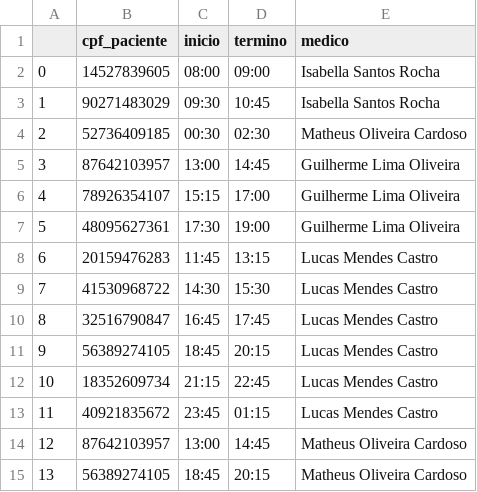
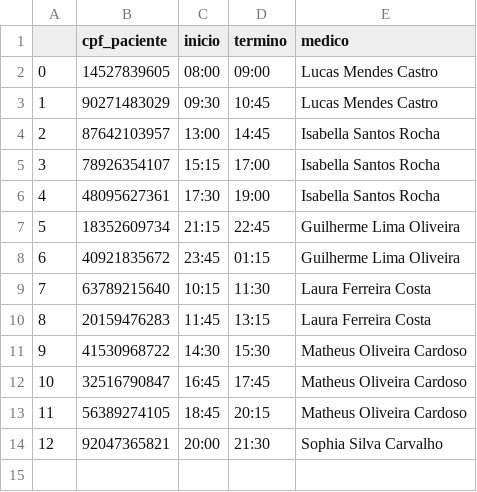
Before and after one commit to projeto-de-algoritmos/Greed_ClinicaSchedule, a CSV file: atendimento.csv, drawn as a sheet; removed rows and columns are numbered as before the commit, all else as after; the diff names each change by its address in the sheet, - before the commit and + after, or states it on an @@ line.

```diff
--- a/atendimento.csv
+++ b/atendimento.csv
-E2:E3 (medico): Isabella Santos Rocha
+E2:E3 (medico): Lucas Mendes Castro
-row 4: 2 | 52736409185 | 00:30 | 02:30 | Matheus Oliveira Cardoso
@@ column A renumbered between rows 4 and 13 @@
-E4:E6 (medico): Guilherme Lima Oliveira
+E4:E6 (medico): Isabella Santos Rocha
+row 7: 5 | 18352609734 | 21:15 | 22:45 | Guilherme Lima Oliveira
+row 8: 6 | 40921835672 | 23:45 | 01:15 | Guilherme Lima Oliveira
+row 9: 7 | 63789215640 | 10:15 | 11:30 | Laura Ferreira Costa
-E10 (medico): Lucas Mendes Castro
+E10 (medico): Laura Ferreira Costa
-E11:E12 (medico): Lucas Mendes Castro
+E11:E12 (medico): Matheus Oliveira Cardoso
-row 11: 9 | 56389274105 | 18:45 | 20:15 | Lucas Mendes Castro
-row 12: 10 | 18352609734 | 21:15 | 22:45 | Lucas Mendes Castro
-row 13: 11 | 40921835672 | 23:45 | 01:15 | Lucas Mendes Castro
-row 14: 12 | 87642103957 | 13:00 | 14:45 | Matheus Oliveira Cardoso
+row 14: 12 | 92047365821 | 20:00 | 21:30 | Sophia Silva Carvalho
```
Also changed, not shown: medicos.csv, paciente.csv, 2 other files.
